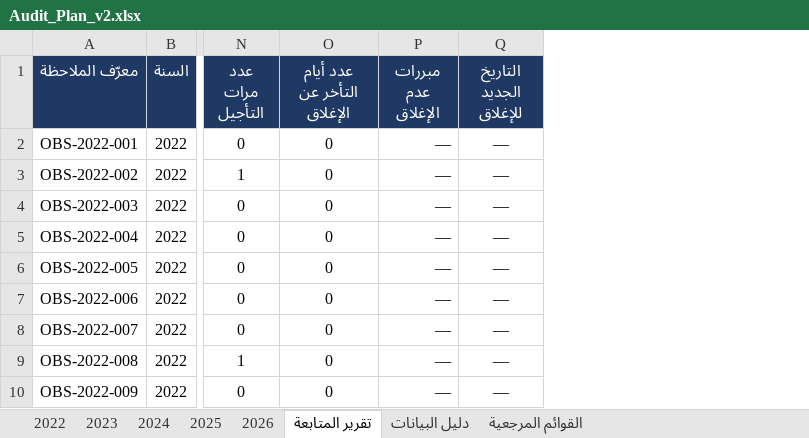
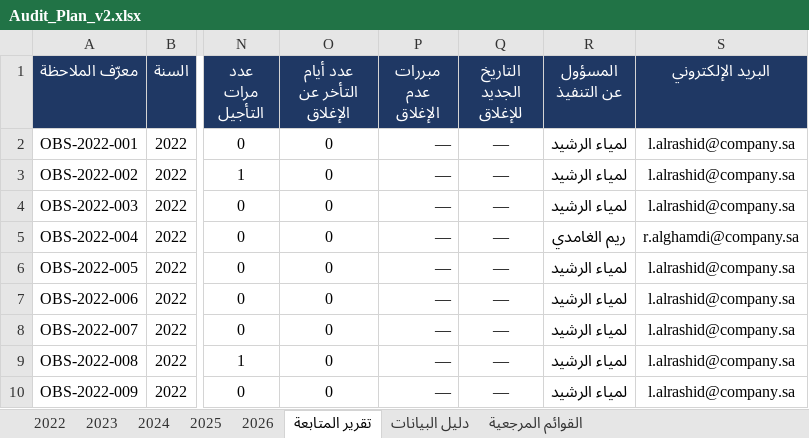
Before and after one commit to salmanalharty/audit-ai-assistant, an Excel workbook: Audit_Plan_v2.xlsx, sheet تقرير المتابعة, drawn as a sheet; only a part is shown, gaps mark what is left out; values as stored, in another font and other column widths than the file's, no borders; the diff names each change by its address in the sheet, - before the commit and + after, or states it on an @@ line.

```diff
--- a/Audit_Plan_v2.xlsx (sheet تقرير المتابعة)
+++ b/Audit_Plan_v2.xlsx (sheet تقرير المتابعة)
+column R (المسؤول عن التنفيذ), rows 2-10: لمياء الرشيد | لمياء الرشيد | لمياء الرشيد | ريم الغامدي | لمياء الرشيد | لمياء الرشيد | لمياء الرشيد | لمياء الرشيد | لمياء الرشيد
+column S (البريد الإلكتروني), rows 2-10: l.alrashid@company.sa | l.alrashid@company.sa | l.alrashid@company.sa | r.alghamdi@company.sa | l.alrashid@company.sa | l.alrashid@company.sa | l.alrashid@company.sa | l.alrashid@company.sa | l.alrashid@company.sa
```
Also changed, not shown: sheet دليل البيانات, client/public/data/Audit_Plan_v2.xlsx, 3 other files.
